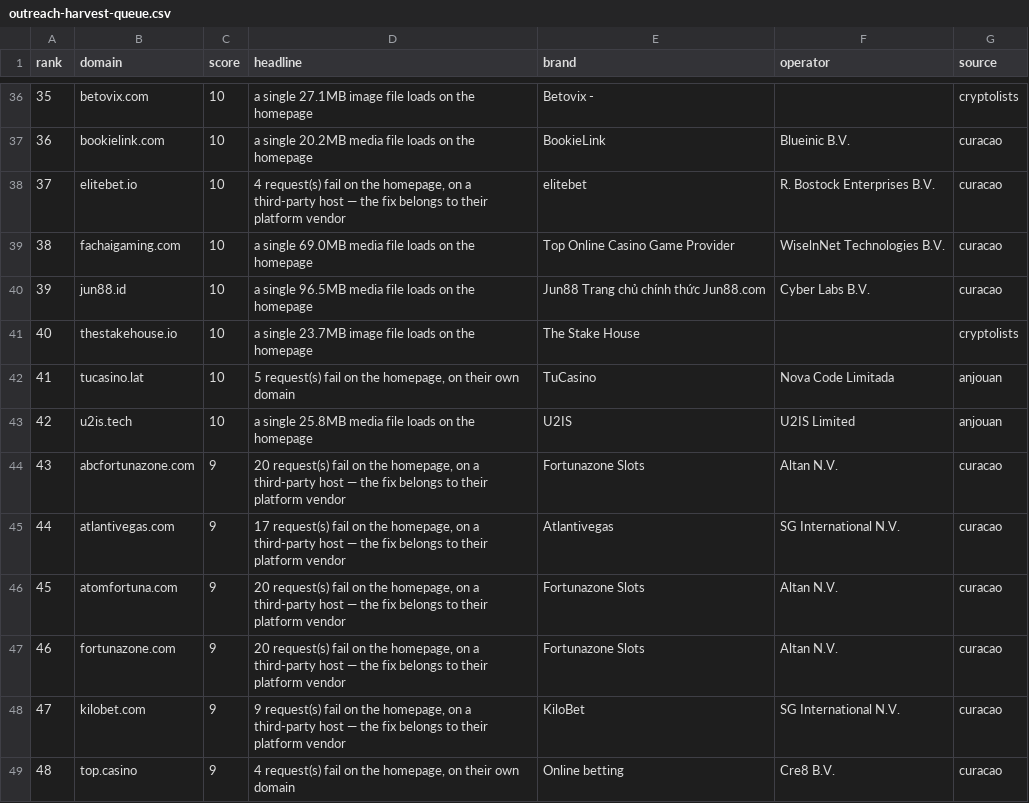
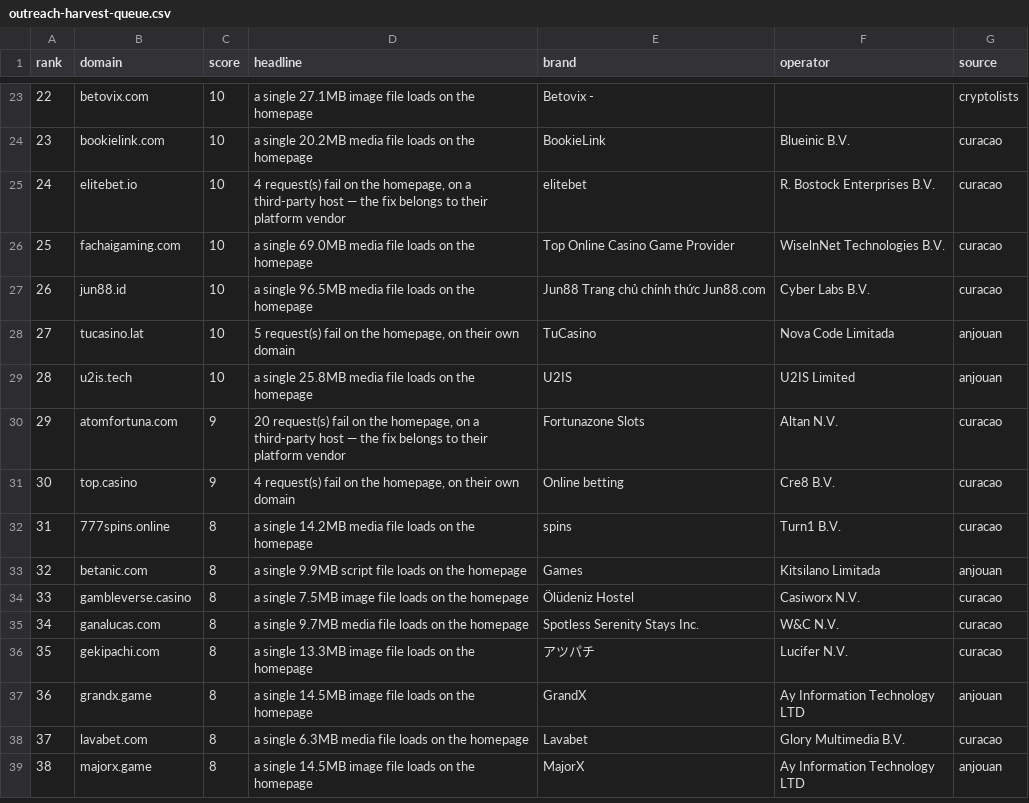
Before and after one commit to OliverD25/swift-secure, a CSV file: research/outreach-harvest-queue.csv, drawn as a sheet; only a part is shown, gaps mark what is left out; the shorter side is filled out with more unchanged rows; the diff covers the shown part only; the diff names each change by its address in the sheet, - before the commit and + after, or states it on an @@ line.

```diff
--- a/research/outreach-harvest-queue.csv
+++ b/research/outreach-harvest-queue.csv
@@ column A (rank) renumbered from row 3 down @@
-row 41: 40 | thestakehouse.io | 10 | a single 23.7MB image file loads on the homepage | The Stake House |  | cryptolists
-row 44: 43 | abcfortunazone.com | 9 | 20 request(s) fail on the homepage, on a third-party host — the fix belongs to their platform vendor | Fortunazone Slots | Altan N.V. | curacao
-row 45: 44 | atlantivegas.com | 9 | 17 request(s) fail on the homepage, on a third-party host — the fix belongs to their platform vendor | Atlantivegas | SG International N.V. | curacao
-row 47: 46 | fortunazone.com | 9 | 20 request(s) fail on the homepage, on a third-party host — the fix belongs to their platform vendor | Fortunazone Slots | Altan N.V. | curacao
-row 48: 47 | kilobet.com | 9 | 9 request(s) fail on the homepage, on a third-party host — the fix belongs to their platform vendor | KiloBet | SG International N.V. | curacao
```
Also changed, not shown: 20 removed rows elsewhere in this file, research/outreach-priority.csv, 2 other files.
